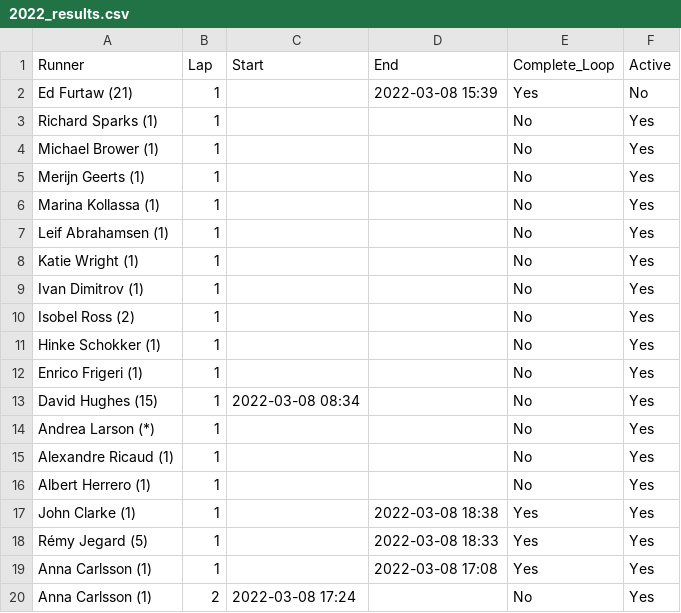
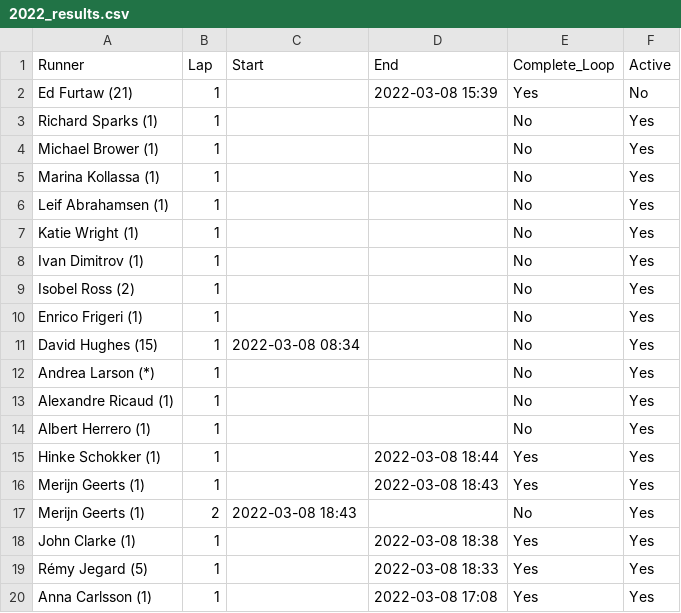
Before and after one commit to johnsug/barkley_plots, a CSV file: 2022_results.csv, drawn as a sheet; only a part is shown; the shorter side is filled out with more unchanged rows; removed rows and columns are numbered as before the commit, all else as after; the diff names each change by its address in the sheet, - before the commit and + after, or states it on an @@ line.

Commit message:
Update 2022_results.csv

```diff
--- a/2022_results.csv
+++ b/2022_results.csv
-row 5: Merijn Geerts (1) | 1 |  |  | No | Yes
-row 11: Hinke Schokker (1) | 1 |  |  | No | Yes
+row 15: Hinke Schokker (1) | 1 |  | 2022-03-08 18:44 | Yes | Yes
+row 16: Merijn Geerts (1) | 1 |  | 2022-03-08 18:43 | Yes | Yes
+row 17: Merijn Geerts (1) | 2 | 2022-03-08 18:43 |  | No | Yes
```
